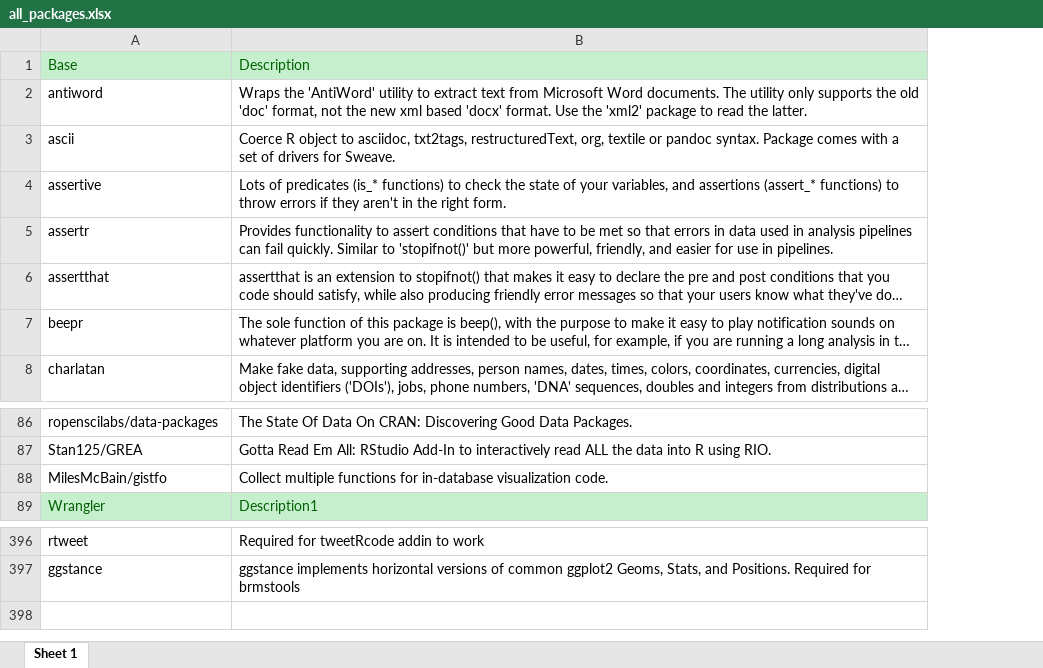
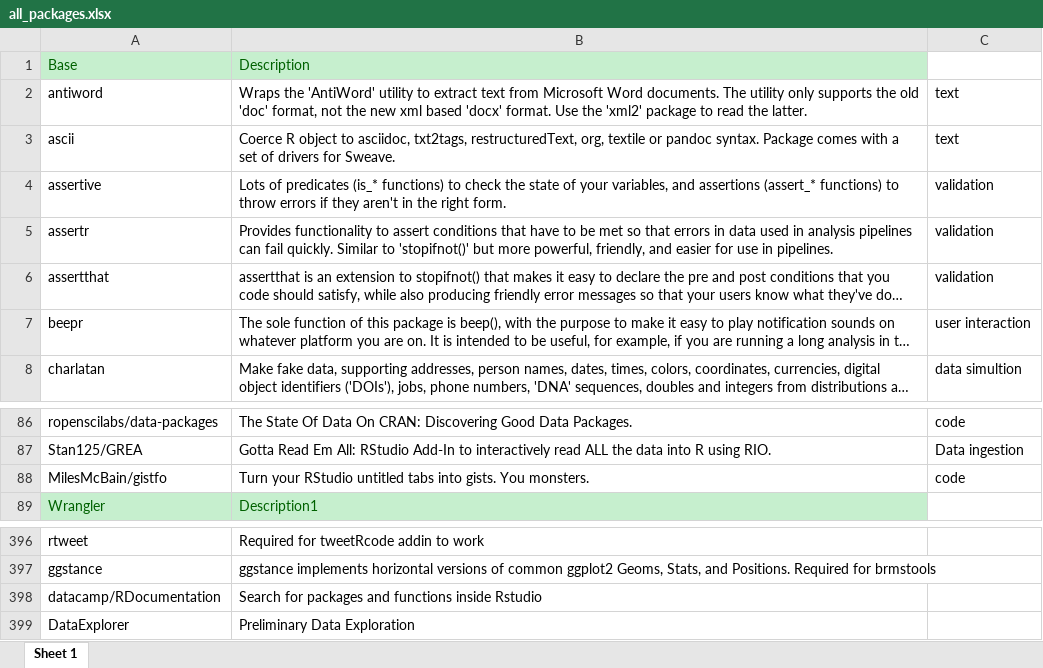
Before and after one commit to verajosemanuel/tidyviz, an Excel workbook: all_packages.xlsx, sheet Sheet 1, drawn as a sheet; only a part is shown, gaps mark what is left out; long unchanged cells end in …; values as stored, in another font and other column widths than the file's, no borders; the diff names each change by its address in the sheet, - before the commit and + after, or states it on an @@ line.

Commit message:
list all

```diff
--- a/all_packages.xlsx (sheet Sheet 1)
+++ b/all_packages.xlsx (sheet Sheet 1)
+column C, rows 2-8: text | text | validation | validation | validation | user interaction | data simultion; rows 86-88: code | Data ingestion | code
-B88: Collect multiple functions for in-database visualization code.
+B88: Turn your RStudio untitled tabs into gists. You monsters.
+row 398: datacamp/RDocumentation | Search for packages and functions inside Rstudio
+row 399: DataExplorer | Preliminary Data Exploration
```
Also changed, not shown: git_packages.xlsx, 2 other files.
